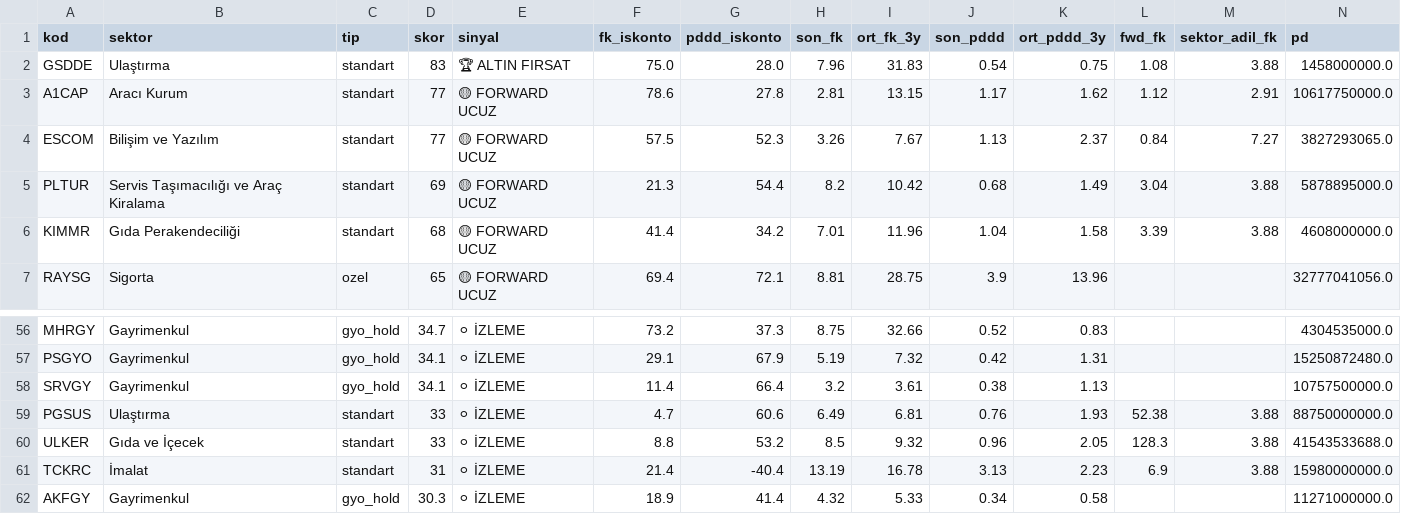
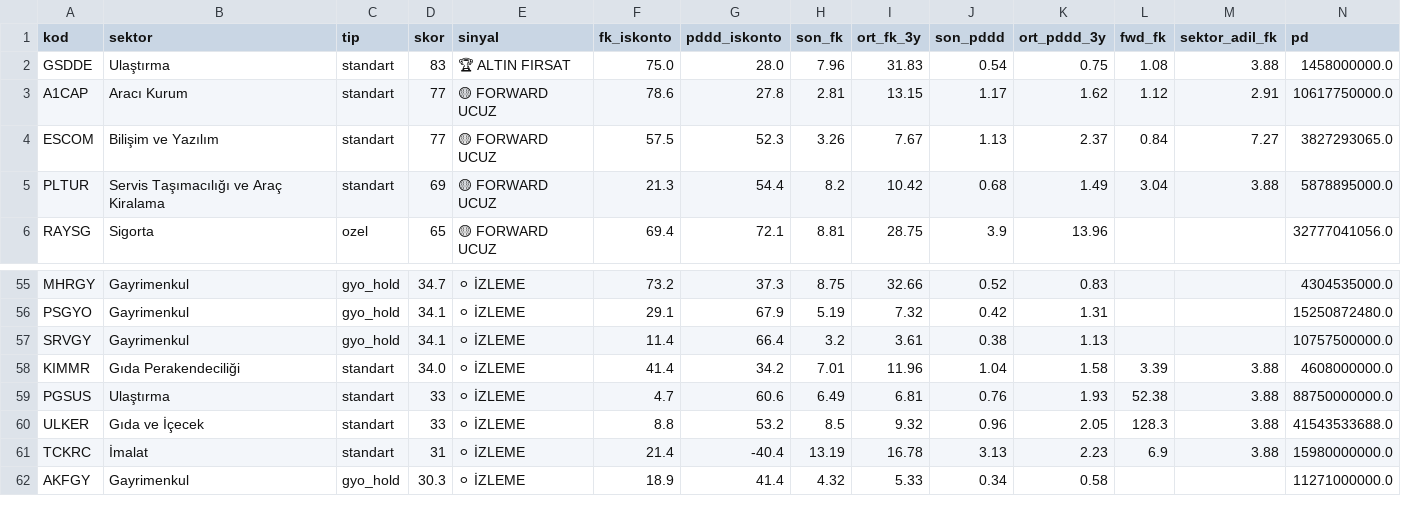
Before and after one commit to zeynelgun-afk/Fintables, a CSV file: data/son_tarama.csv, drawn as a sheet; only a part is shown, gaps mark what is left out; removed rows and columns are numbered as before the commit, all else as after; rows hold the shown columns only; the diff names each change by its address in the sheet, - before the commit and + after, or states it on an @@ line.

Commit message:
KIMMR 68→34p (Faal.Kâr/NK=%18). v2.5 kâr kalitesi tam. Clean top 5: GSDDE(83), A1CAP(77), ESCOM(77), PLTUR(69), RAYSG(65)

```diff
--- a/data/son_tarama.csv
+++ b/data/son_tarama.csv
-row 6: KIMMR | Gıda Perakendeciliği | standart | 68 | 🟡 FORWARD UCUZ | 41.4 | 34.2 | 7.01 | 11.96 | 1.04 | 1.58 | 3.39 | 3.88 | 4608000000.0
+row 58: KIMMR | Gıda Perakendeciliği | standart | 34.0 | ⚪ İZLEME | 41.4 | 34.2 | 7.01 | 11.96 | 1.04 | 1.58 | 3.39 | 3.88 | 4608000000.0
```
